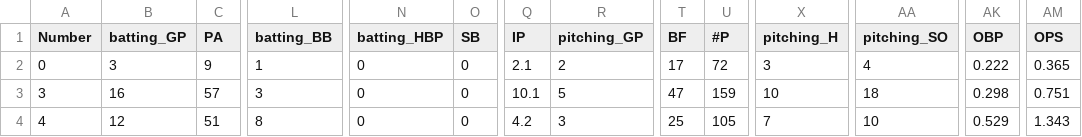
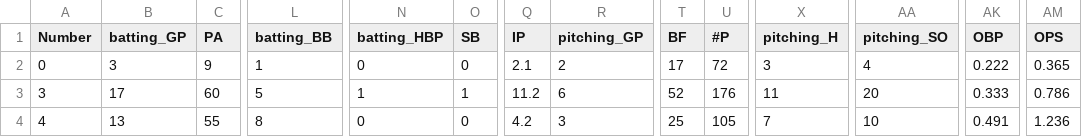
Before and after one commit to jackpuncochar/hamelhawks, a CSV file: cleaned_stats_2026.csv, drawn as a sheet; only a part is shown, gaps mark what is left out; the diff covers the shown part only; the diff names each change by its address in the sheet, - before the commit and + after, or states it on an @@ line.

Commit message:
update results, stats, and standings

```diff
--- a/cleaned_stats_2026.csv
+++ b/cleaned_stats_2026.csv
-B3 (batting_GP): 16
+B3 (batting_GP): 17
-C3 (PA): 57
+C3 (PA): 60
-L3 (batting_BB): 3
+L3 (batting_BB): 5
-N3 (batting_HBP): 0
+N3 (batting_HBP): 1
-O3 (SB): 0
+O3 (SB): 1
-Q3 (IP): 10.1
+Q3 (IP): 11.2
-R3 (pitching_GP): 5
+R3 (pitching_GP): 6
-T3 (BF): 47
+T3 (BF): 52
-U3 (#P): 159
+U3 (#P): 176
-X3 (pitching_H): 10
+X3 (pitching_H): 11
-AA3 (pitching_SO): 18
+AA3 (pitching_SO): 20
-AK3 (OBP): 0.298
+AK3 (OBP): 0.333
-AM3 (OPS): 0.751
+AM3 (OPS): 0.786
-B4 (batting_GP): 12
+B4 (batting_GP): 13
-C4 (PA): 51
+C4 (PA): 55
-AK4 (OBP): 0.529
+AK4 (OBP): 0.491
-AM4 (OPS): 1.343
+AM4 (OPS): 1.236
```
Also changed, not shown: 143 edited cells elsewhere in this file, 3 other files.
